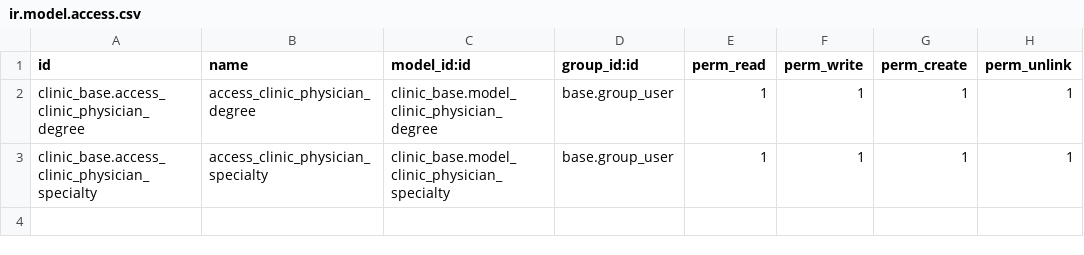
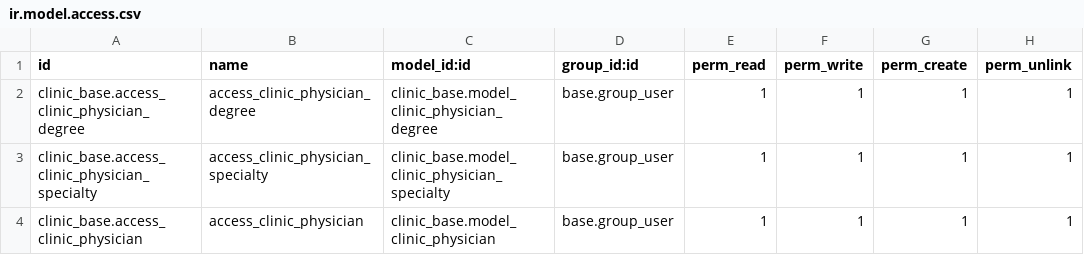
Before and after one commit to bassammannaa/clinic_odoo17_project, a CSV file: clinic_base/security/ir.model.access.csv, drawn as a sheet.

```diff
--- a/clinic_base/security/ir.model.access.csv
+++ b/clinic_base/security/ir.model.access.csv
@@ -3 +3,2 @@ clinic_base.access_clinic_physician_degree,access_clinic_physician_degree,clinic
 clinic_base.access_clinic_physician_specialty,access_clinic_physician_specialty,clinic_base.model_clinic_physician_specialty,base.group_user,1,1,1,1
+clinic_base.access_clinic_physician,access_clinic_physician,clinic_base.model_clinic_physician,base.group_user,1,1,1,1
```
Also changed, not shown: 6 other files.
